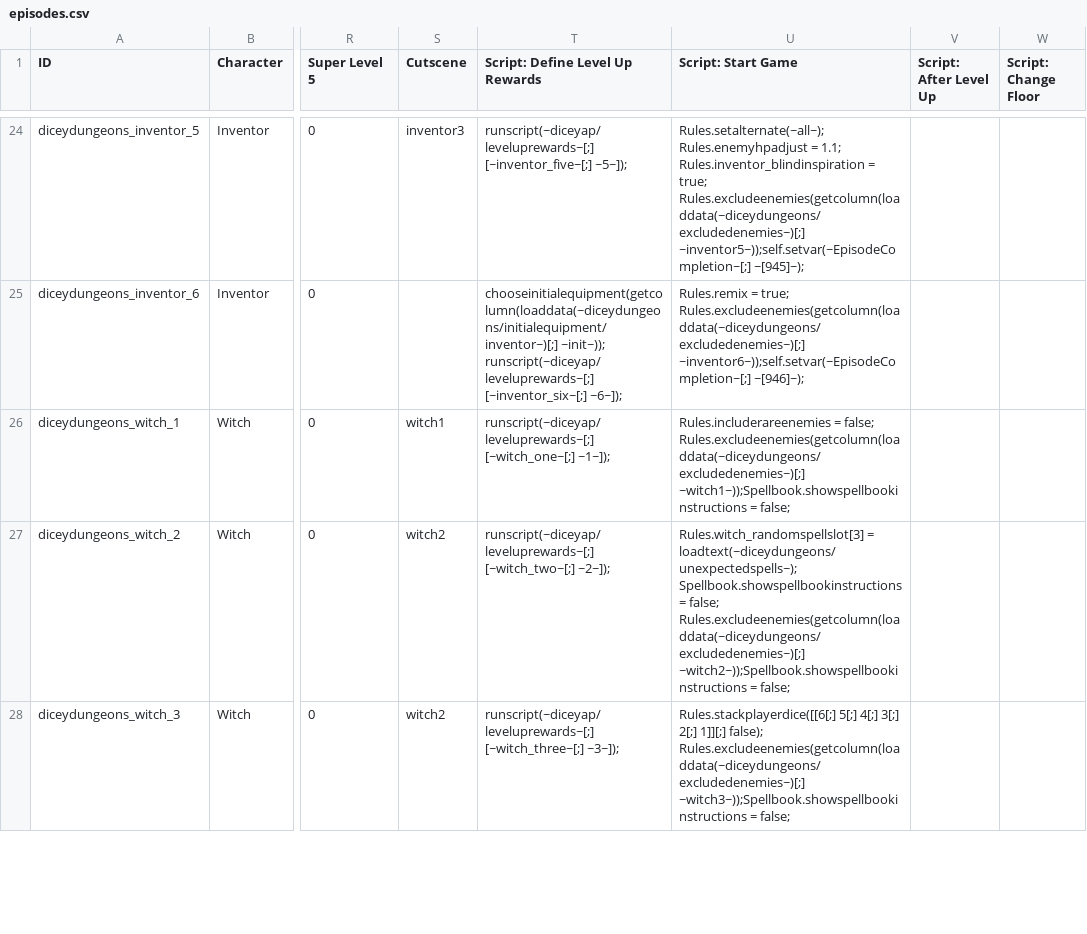
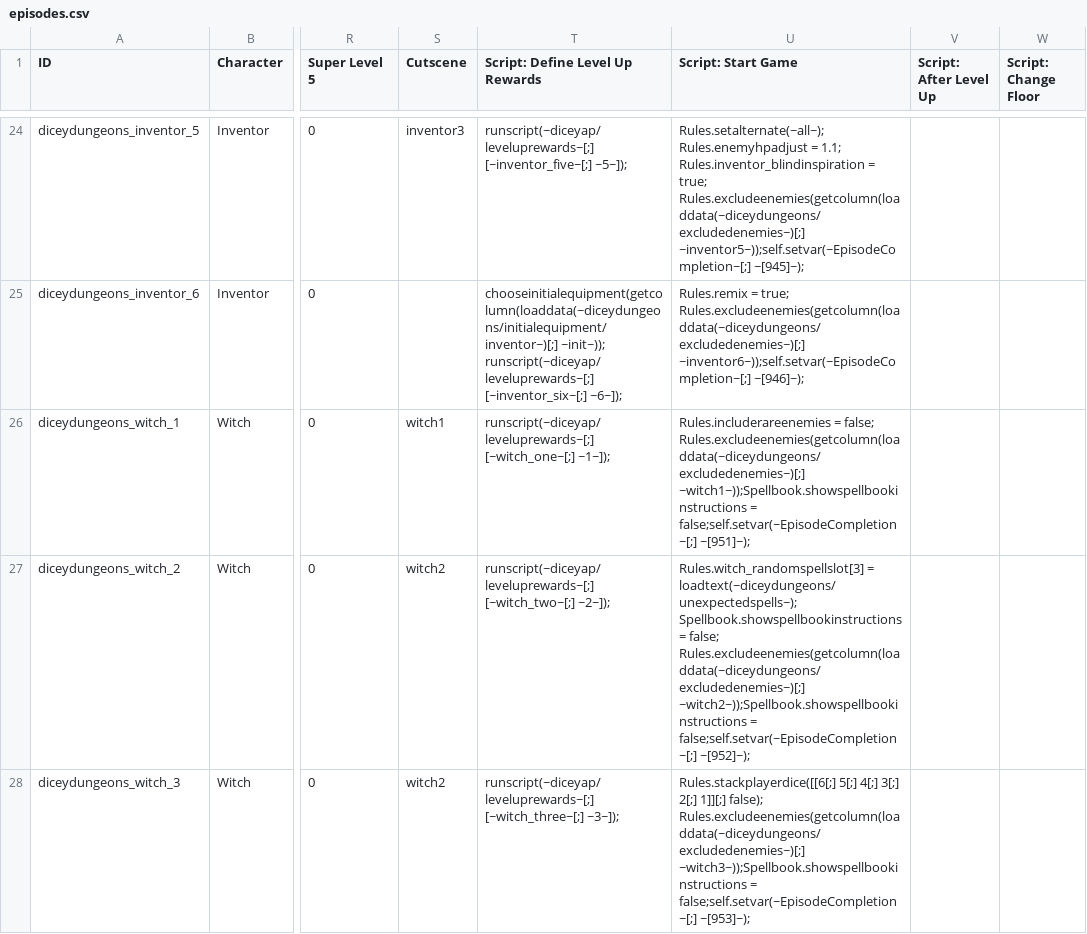
Before and after one commit to Fylcoast/AP_diceydungeons, a CSV file: worlds/diceydungeons/data/open_world_data/diceyap/data/text/episodes.csv, drawn as a sheet; only a part is shown, gaps mark what is left out; the diff covers the shown part only; the diff names each change by its address in the sheet, - before the commit and + after, or states it on an @@ line.

Commit message:
Witch upgrade equipment setting (and other small fixes)

```diff
--- a/worlds/diceydungeons/data/open_world_data/diceyap/data/text/episodes.csv
+++ b/worlds/diceydungeons/data/open_world_data/diceyap/data/text/episodes.csv
-U26 (Script: Start Game): …~witch1~));Spellbook.showspellbookinstructions = false;
+U26 (Script: Start Game): …~witch1~));Spellbook.showspellbookinstructions = false;self.setvar(~EpisodeCompletion~[;] ~[951]~);
-U27 (Script: Start Game): …~witch2~));Spellbook.showspellbookinstructions = false;
+U27 (Script: Start Game): …~witch2~));Spellbook.showspellbookinstructions = false;self.setvar(~EpisodeCompletion~[;] ~[952]~);
-U28 (Script: Start Game): …~witch3~));Spellbook.showspellbookinstructions = false;
+U28 (Script: Start Game): …~witch3~));Spellbook.showspellbookinstructions = false;self.setvar(~EpisodeCompletion~[;] ~[953]~);
```
Also changed, not shown: 3 edited cells elsewhere in this file, worlds/diceydungeons/data/witch_vanilla_progression_data/diceyap/data/text/episodes.csv, 5 other files.
